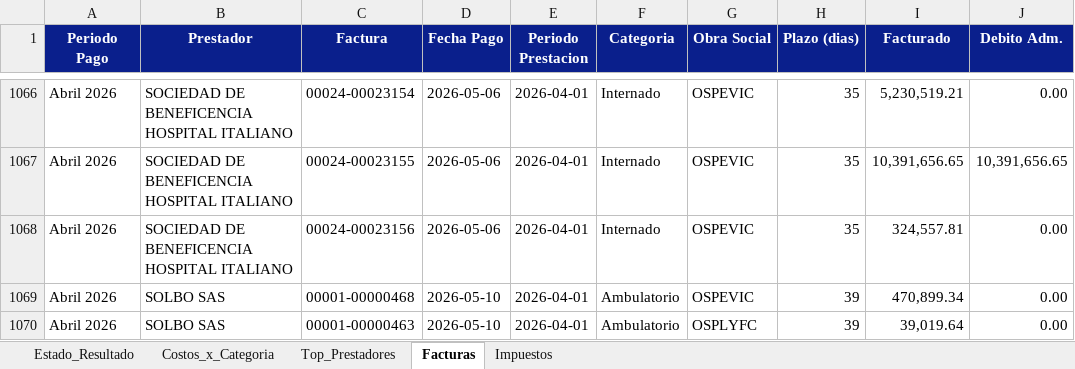
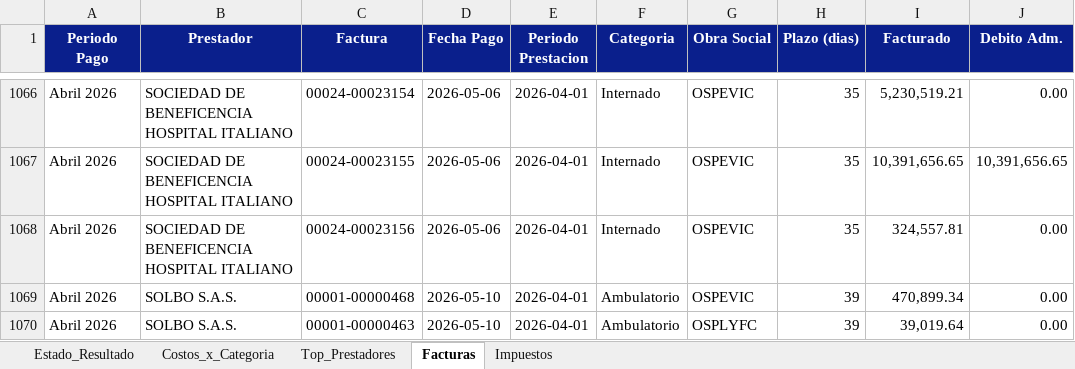
Before and after one commit to francolunaklick-web/GRIFFTABLEROS, an Excel workbook: estado_resultado/TABLERO_Resumen.xlsx, sheet Facturas, drawn as a sheet; only a part is shown, gaps mark what is left out; values as stored, in another font and other column widths than the file's, no borders; the diff covers the shown part only; the diff names each change by its address in the sheet, - before the commit and + after, or states it on an @@ line.

```diff
--- a/estado_resultado/TABLERO_Resumen.xlsx (sheet Facturas)
+++ b/estado_resultado/TABLERO_Resumen.xlsx (sheet Facturas)
-B1069:B1070 (Prestador): SOLBO SAS
+B1069:B1070 (Prestador): SOLBO S.A.S.
```
Also changed, not shown: 42 edited cells elsewhere in this sheet, sheet Top_Prestadores, cuentas_a_pagar/TABLERO_Resumen.xlsx, flujo_bancario/TABLERO_Resumen.xlsx, 9 other files.
